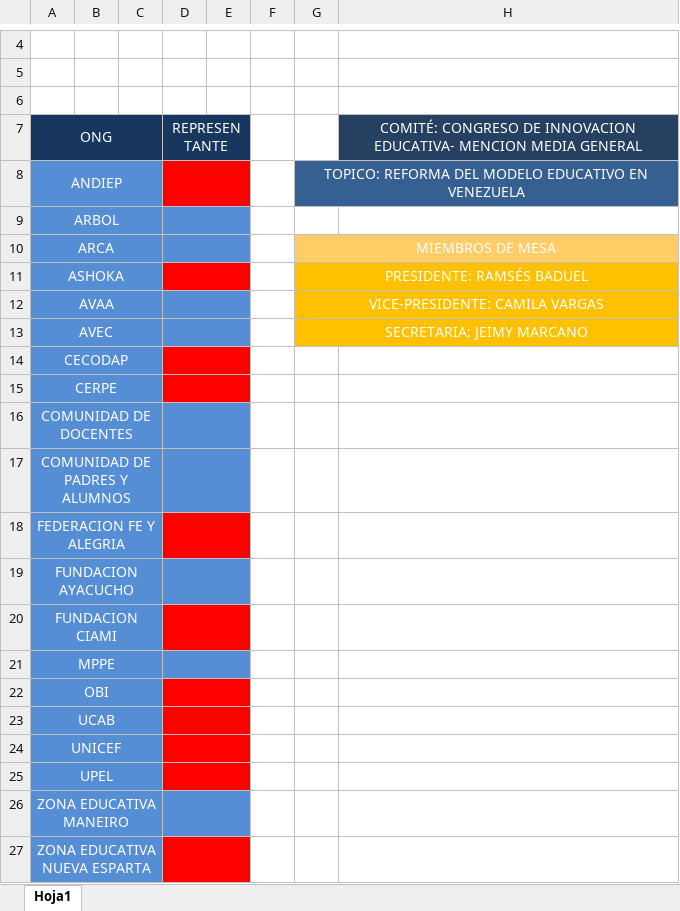
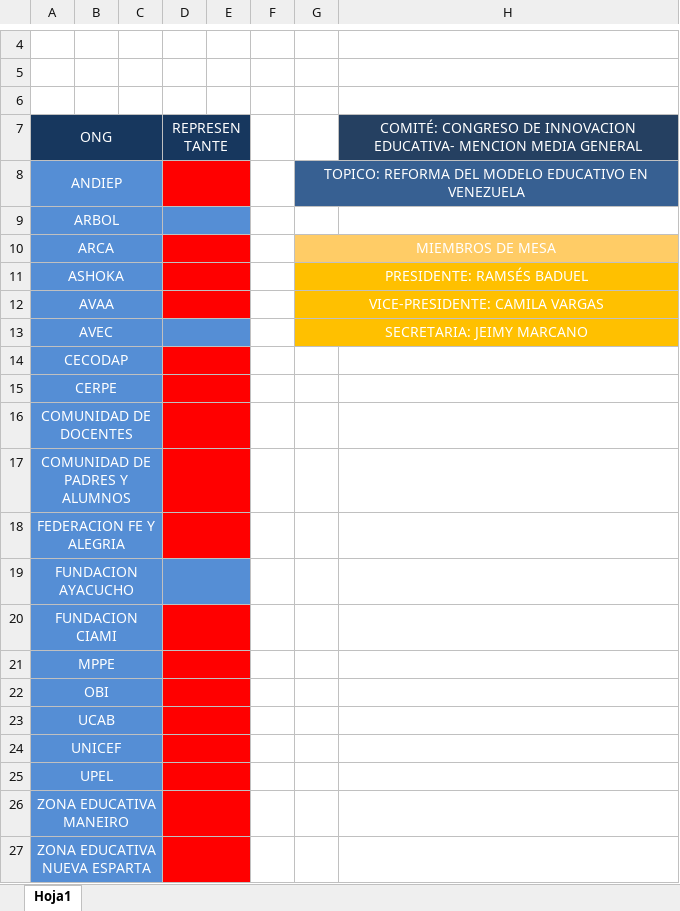
Before and after one commit to cuevasrja/mapismun, an Excel workbook: matri/cie_mmg.xlsx, sheet Hoja1, drawn as a sheet; only a part is shown, gaps mark what is left out; values as stored, in another font and other column widths than the file's, no borders; charts and pictures not drawn; the diff names each change by its address in the sheet, - before the commit and + after, or states it on an @@ line.

```diff
--- a/matri/cie_mmg.xlsx (sheet Hoja1)
+++ b/matri/cie_mmg.xlsx (sheet Hoja1)
-D10:E10 fill: #558ED5
+D10:E10 fill: #FF0000
-D12:E12 fill: #558ED5
+D12:E12 fill: #FF0000
-D16:E17 fill: #558ED5
+D16:E17 fill: #FF0000
-D21:E21 fill: #558ED5
+D21:E21 fill: #FF0000
-D26:E26 fill: #558ED5
+D26:E26 fill: #FF0000
```
Also changed, not shown: matri/an.xlsx, matri/cim.xlsx, 2 other files.
